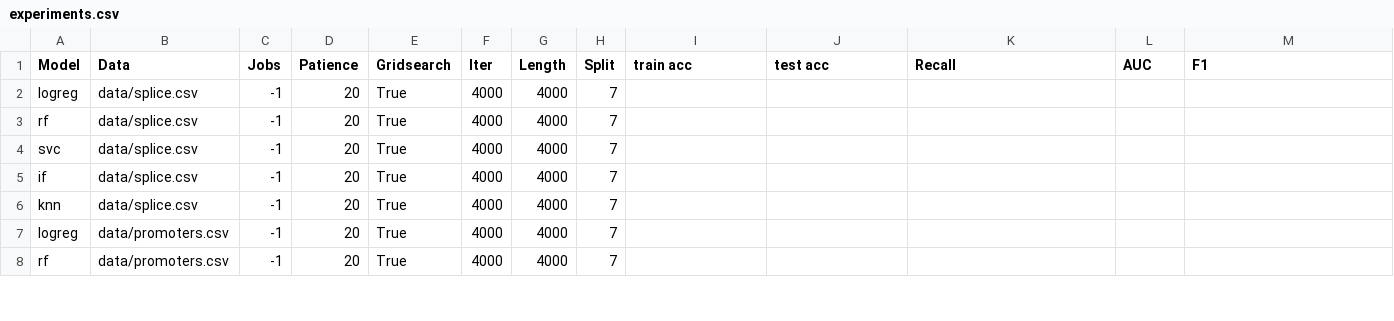
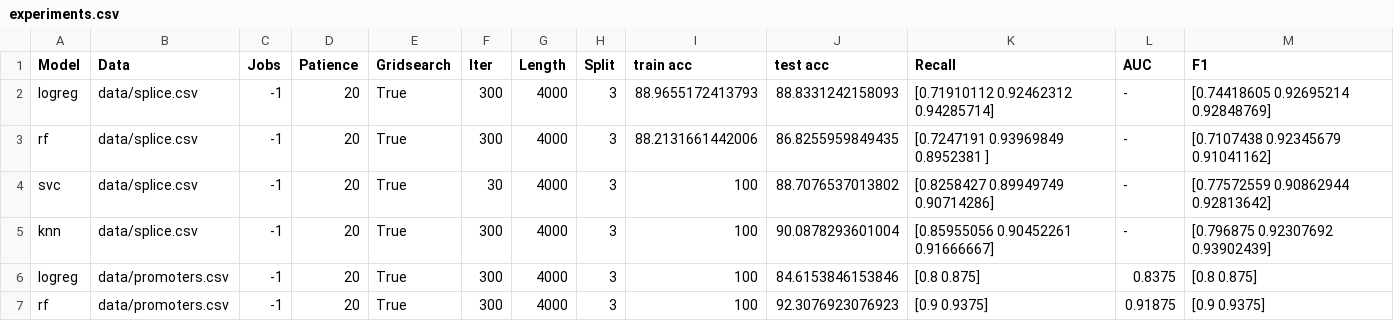
Before and after one commit to DentonJC/cobs, a CSV file: etc/experiments.csv, drawn as a sheet; only a part is shown; the diff covers the shown part only.

Commit message:
experiments split 0.5

```diff
--- a/etc/experiments.csv
+++ b/etc/experiments.csv
@@ -1,8 +1,7 @@
 Model,Data,Jobs,Patience,Gridsearch,Iter,Length,Split,train acc,test acc ,Recall,AUC,F1
-logreg,data/splice.csv,-1,20,True,4000,4000,7,,,,,
-rf,data/splice.csv,-1,20,True,4000,4000,7,,,,,
-svc,data/splice.csv,-1,20,True,4000,4000,7,,,,,
-if,data/splice.csv,-1,20,True,4000,4000,7,,,,,
-knn,data/splice.csv,-1,20,True,4000,4000,7,,,,,
-logreg,data/promoters.csv,-1,20,True,4000,4000,7,,,,,
-rf,data/promoters.csv,-1,20,True,4000,4000,7,,,,,
+logreg,data/splice.csv,-1,20,True,300,4000,3,88.9655172413793,88.8331242158093,[0.71910112 0.92462312 0.94285714],-,[0.74418605 0.92695214 0.92848769]
+rf,data/splice.csv,-1,20,True,300,4000,3,88.2131661442006,86.8255959849435,[0.7247191  0.93969849 0.8952381 ],-,[0.7107438  0.92345679 0.91041162]
+svc,data/splice.csv,-1,20,True,30,4000,3,100,88.7076537013802,[0.8258427  0.89949749 0.90714286],-,[0.77572559 0.90862944 0.92813642]
+knn,data/splice.csv,-1,20,True,300,4000,3,100,90.0878293601004,[0.85955056 0.90452261 0.91666667],-,[0.796875   0.92307692 0.93902439]
+logreg,data/promoters.csv,-1,20,True,300,4000,3,100,84.6153846153846,[0.8   0.875],0.8375,[0.8   0.875]
+rf,data/promoters.csv,-1,20,True,300,4000,3,100,92.3076923076923,[0.9    0.9375],0.91875,[0.9    0.9375]
```
Also changed, not shown: 7 removed rows and 14 edited cells elsewhere in this file, 2 other files.
